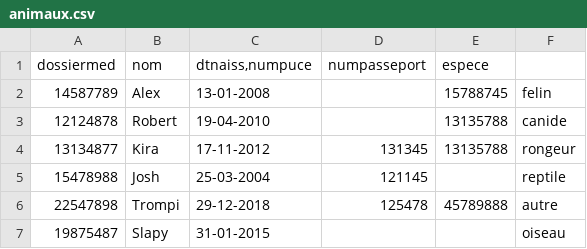
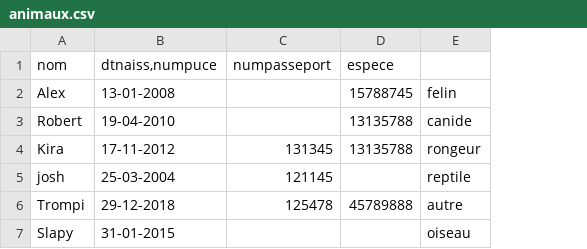
Before and after one commit to pltheoclement/nf18v2, a CSV file: fichiers CSV/animaux.csv, drawn as a sheet; removed rows and columns are numbered as before the commit, all else as after; the diff names each change by its address in the sheet, - before the commit and + after, or states it on an @@ line.

Commit message:
Update animaux.csv

```diff
--- a/fichiers CSV/animaux.csv
+++ b/fichiers CSV/animaux.csv
-column A (dossiermed), rows 2-7: 14587789 | 12124878 | 13134877 | 15478988 | 22547898 | 19875487
-A5 (nom): Josh
+A5 (nom): josh
```
